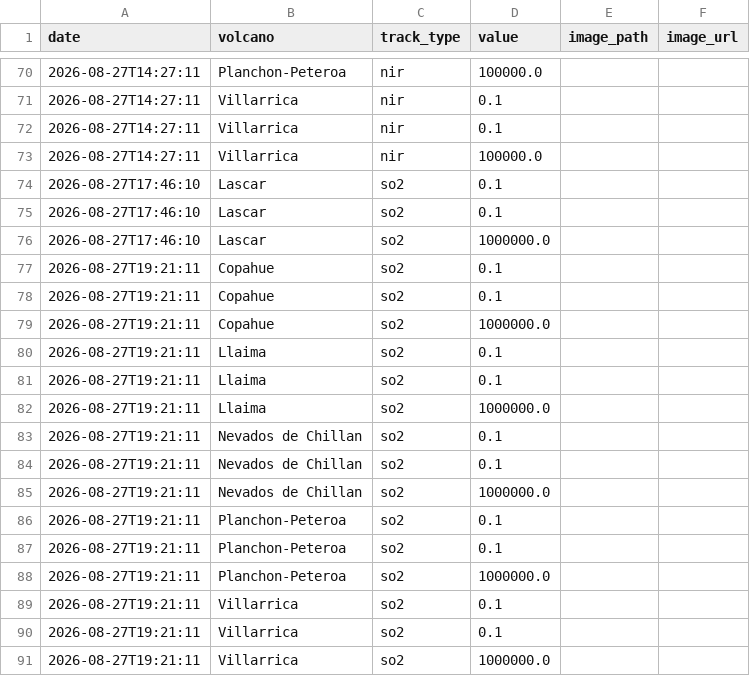
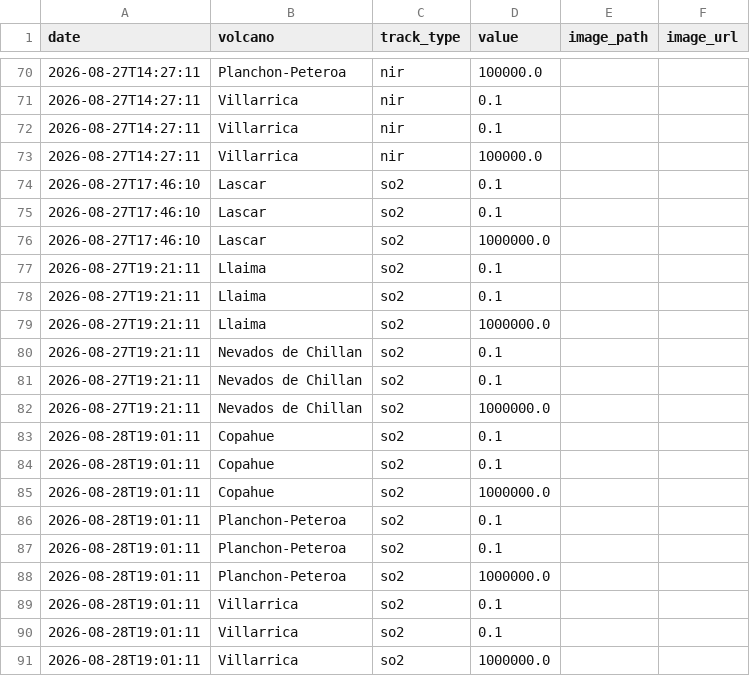
Before and after one commit to MendozaVolcanic/MOUNTS-Chile, a CSV file: csv/events.csv, drawn as a sheet; only a part is shown, gaps mark what is left out.

```diff
--- a/csv/events.csv
+++ b/csv/events.csv
@@ -76,5 +76,2 @@ date,volcano,track_type,value,image_path,image_url
 2026-08-27T17:46:10,Lascar,so2,1000000.0,,
-2026-08-27T19:21:11,Copahue,so2,0.1,,
-2026-08-27T19:21:11,Copahue,so2,0.1,,
-2026-08-27T19:21:11,Copahue,so2,1000000.0,,
 2026-08-27T19:21:11,Llaima,so2,0.1,,
@@ -85,7 +82,10 @@ date,volcano,track_type,value,image_path,image_url
 2026-08-27T19:21:11,Nevados de Chillan,so2,1000000.0,,
-2026-08-27T19:21:11,Planchon-Peteroa,so2,0.1,,
-2026-08-27T19:21:11,Planchon-Peteroa,so2,0.1,,
-2026-08-27T19:21:11,Planchon-Peteroa,so2,1000000.0,,
-2026-08-27T19:21:11,Villarrica,so2,0.1,,
-2026-08-27T19:21:11,Villarrica,so2,0.1,,
-2026-08-27T19:21:11,Villarrica,so2,1000000.0,,
+2026-08-28T19:01:11,Copahue,so2,0.1,,
+2026-08-28T19:01:11,Copahue,so2,0.1,,
+2026-08-28T19:01:11,Copahue,so2,1000000.0,,
+2026-08-28T19:01:11,Planchon-Peteroa,so2,0.1,,
+2026-08-28T19:01:11,Planchon-Peteroa,so2,0.1,,
+2026-08-28T19:01:11,Planchon-Peteroa,so2,1000000.0,,
+2026-08-28T19:01:11,Villarrica,so2,0.1,,
+2026-08-28T19:01:11,Villarrica,so2,0.1,,
+2026-08-28T19:01:11,Villarrica,so2,1000000.0,,
```
Also changed, not shown: csv/copahue_so2_mass.csv, csv/planchon-peteroa_so2_mass.csv, 22 other files.
